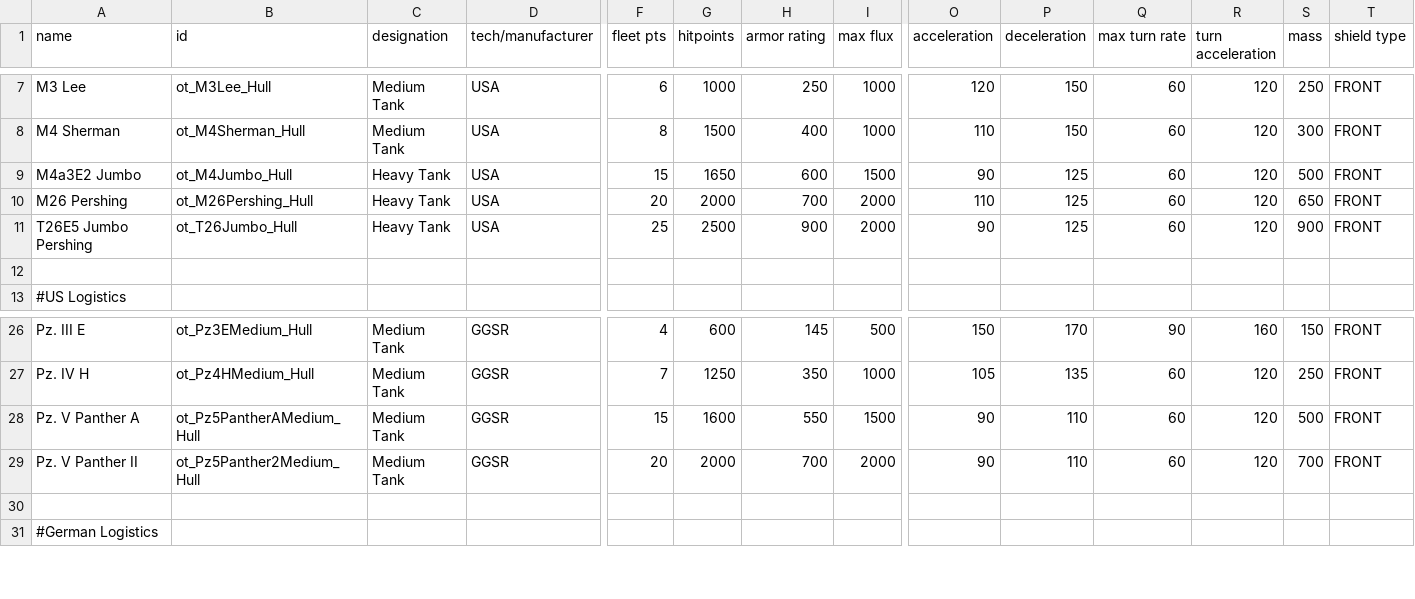
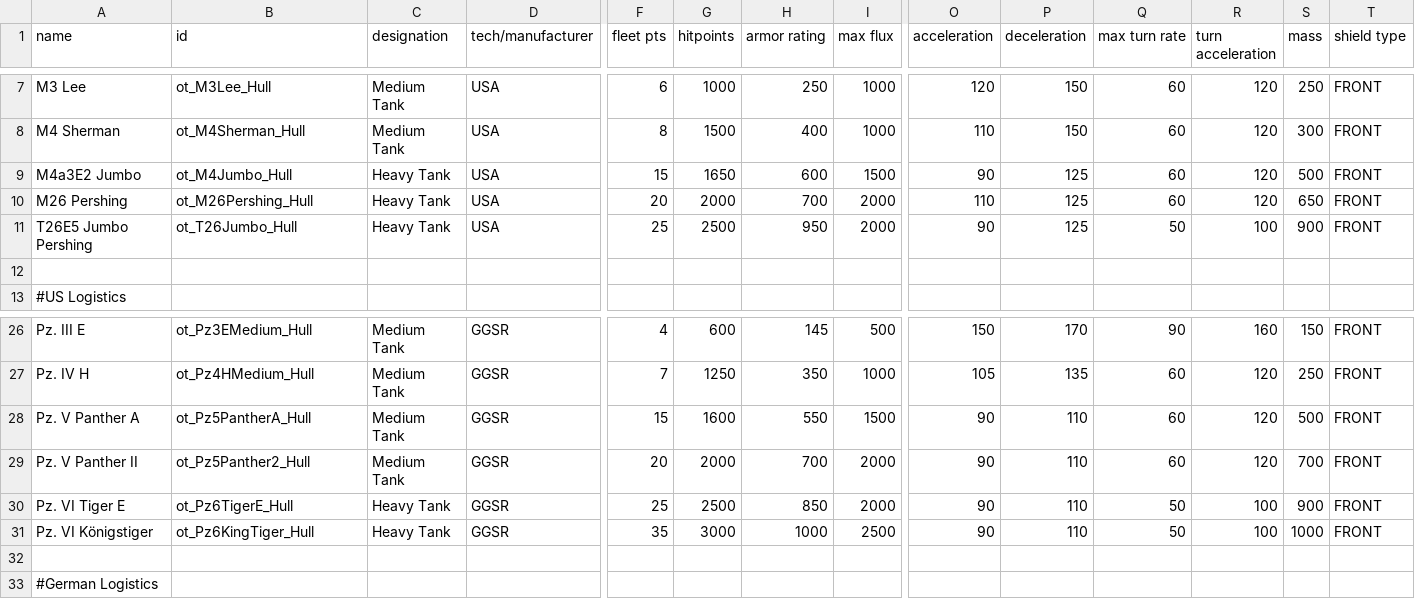
Before and after one commit to OfflcerSam/TankSector, a CSV file: data/hulls/ship_data.csv, drawn as a sheet; only a part is shown, gaps mark what is left out; rows hold the shown columns only; the diff names each change by its address in the sheet, - before the commit and + after, or states it on an @@ line.

```diff
--- a/data/hulls/ship_data.csv
+++ b/data/hulls/ship_data.csv
-H11 (armor rating): 900
+H11 (armor rating): 950
-Q11 (max turn rate): 60
+Q11 (max turn rate): 50
-R11 (turn acceleration): 120
+R11 (turn acceleration): 100
-B28 (id): ot_Pz5PantherAMedium_Hull
+B28 (id): ot_Pz5PantherA_Hull
-B29 (id): ot_Pz5Panther2Medium_Hull
+B29 (id): ot_Pz5Panther2_Hull
+row 30: Pz. VI Tiger E | ot_Pz6TigerE_Hull | Heavy Tank | GGSR | 25 | 2500 | 850 | 2000 | 90 | 110 | 50 | 100 | 900 | FRONT
+row 31: Pz. VI Königstiger | ot_Pz6KingTiger_Hull | Heavy Tank | GGSR | 35 | 3000 | 1000 | 2500 | 90 | 110 | 50 | 100 | 1000 | FRONT
```
Also changed, not shown: data/strings/descriptions.csv, data/weapons/weapon_data.csv, 21 other files.
